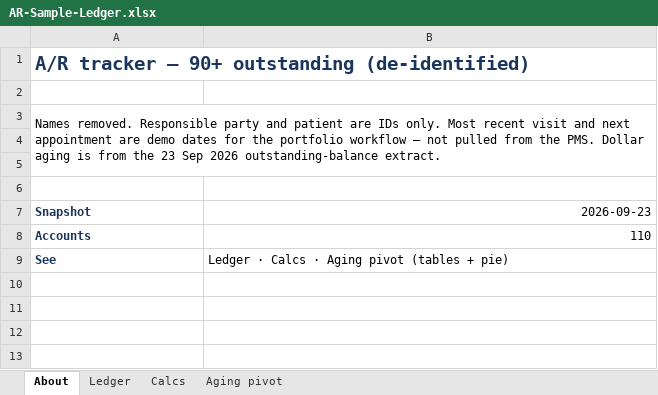
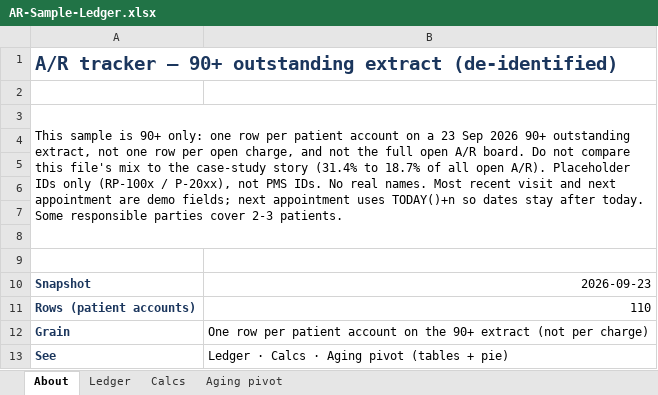
Before and after one commit to haleymykellemaes-beep/haleymykellemaes-beep.github.io, an Excel workbook: AR-Sample-Ledger.xlsx, sheet About, drawn as a sheet; values as stored, in another font and other column widths than the file's, no borders; addresses are those after the commit; the diff names each change by its address in the sheet, - before the commit and + after, or states it on an @@ line.

```diff
--- a/AR-Sample-Ledger.xlsx (sheet About)
+++ b/AR-Sample-Ledger.xlsx (sheet About)
-A1: …90+ outstanding (de-identified)
+A1: …90+ outstanding extract (de-identified)
-A3: Names removed. Responsible party and patient are IDs only. Most recent visit and next appointment are demo dates for the portfolio workflow — not pulled from the PMS. Dollar aging is from the 23 Sep 2026 outstanding-balance extract.
+A3: This sample is 90+ only: one row per patient account on a 23 Sep 2026 90+ outstanding extract, not one row per open charge, and not the full open A/R board. Do not compare this file's mix to the case-study story (31.4% to 18.7% of all open A/R). Placeholder IDs only (RP-100x / P-20xx), not PMS IDs. No real names. Most recent visit and next appointment are demo fields; next appointment uses TODAY()+n so dates stay after today. Some responsible parties cover 2-3 patients.
+row 4: (empty)
+row 5: (empty)
+row 6: (empty)
-A11: Accounts
+A11: Rows (patient accounts)
+row 12: Grain | One row per patient account on the 90+ extract (not per charge)
```
Also changed, not shown: sheet Ledger, sheet Aging pivot, sheet Calcs, charts or pictures, 16 other files.
